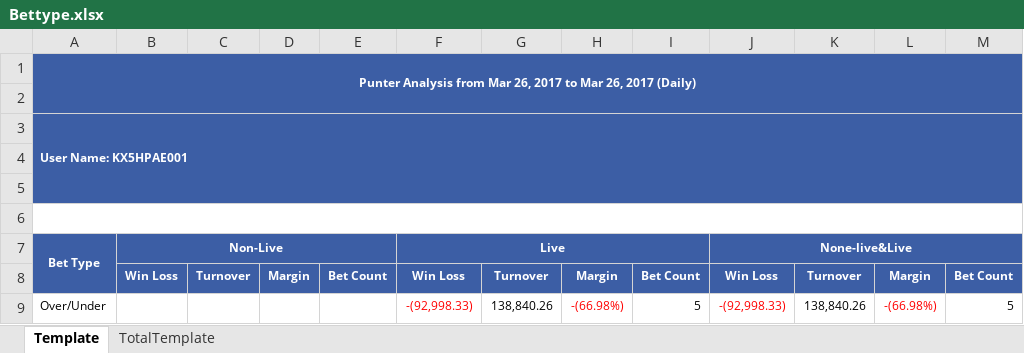
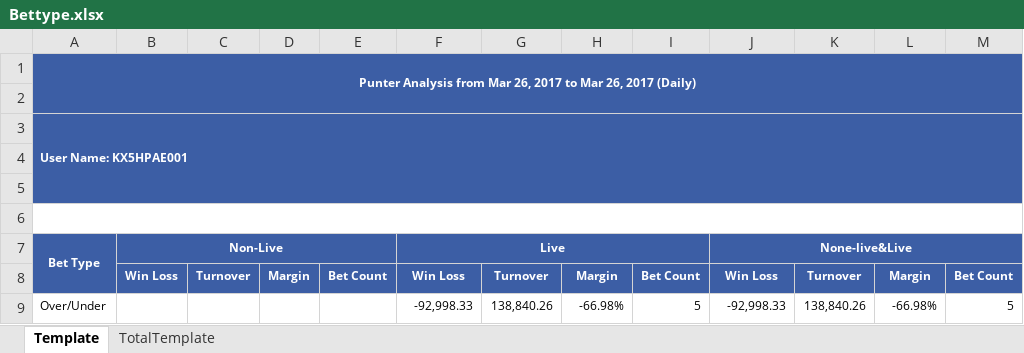
Before and after one commit to starixvn/new-accounting-portal_nap-universal-reports, an Excel workbook: src/UniversalReports.Sites/ExcelTemplate/PunterAnalysis/Bettype.xlsx, sheet Template, drawn as a sheet; values as stored, in another font and other column widths than the file's, no borders; the diff names each change by its address in the sheet, - before the commit and + after, or states it on an @@ line.

```diff
--- a/src/UniversalReports.Sites/ExcelTemplate/PunterAnalysis/Bettype.xlsx (sheet Template)
+++ b/src/UniversalReports.Sites/ExcelTemplate/PunterAnalysis/Bettype.xlsx (sheet Template)
-F9 (Live): -(92,998.33)
+F9 (Live): -92,998.33
-F9 text colour: #FF0000
+F9 text colour: black
-H9: -(66.98%)
+H9: -66.98%
-H9 text colour: #FF0000
+H9 text colour: black
-J9 (None-live&Live): -(92,998.33)
+J9 (None-live&Live): -92,998.33
-J9 text colour: #FF0000
+J9 text colour: black
-L9: -(66.98%)
+L9: -66.98%
-L9 text colour: #FF0000
+L9 text colour: black
```
Also changed, not shown: sheet TotalTemplate, src/UniversalReports.Sites/ExcelTemplate/PunterAnalysis/BetCount.xlsx, src/UniversalReports.Sites/ExcelTemplate/PunterAnalysis/League.xlsx, 13 other files.
